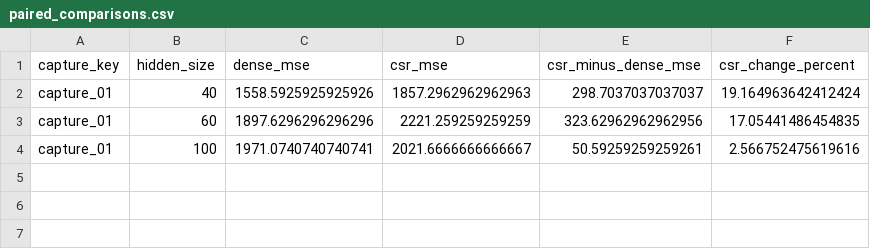
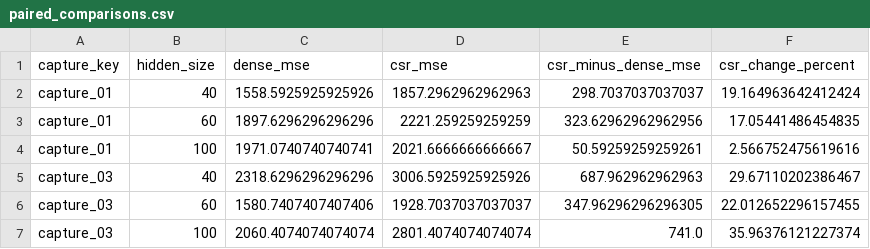
Before and after one commit to masa603/chatgpt, a CSV file: experiment_today/fresh_readings/paired_comparisons.csv, drawn as a sheet; the diff names each change by its address in the sheet, - before the commit and + after, or states it on an @@ line.

```diff
--- a/experiment_today/fresh_readings/paired_comparisons.csv
+++ b/experiment_today/fresh_readings/paired_comparisons.csv
+row 5: capture_03 | 40 | 2318.6296296296296 | 3006.5925925925926 | 687.962962962963 | 29.67110202386467
+row 6: capture_03 | 60 | 1580.7407407407406 | 1928.7037037037037 | 347.96296296296305 | 22.012652296157455
+row 7: capture_03 | 100 | 2060.4074074074074 | 2801.4074074074074 | 741.0 | 35.96376121227374
```
Also changed, not shown: experiment_today/fresh_readings/mse_results.csv, experiment_today/fresh_readings/mse_summary.csv, 22 other files.
